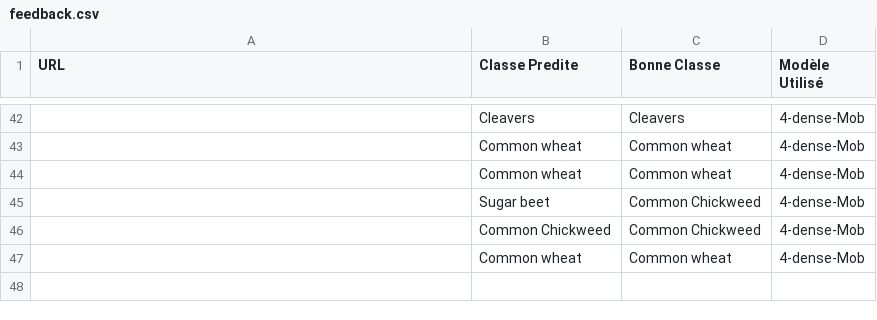
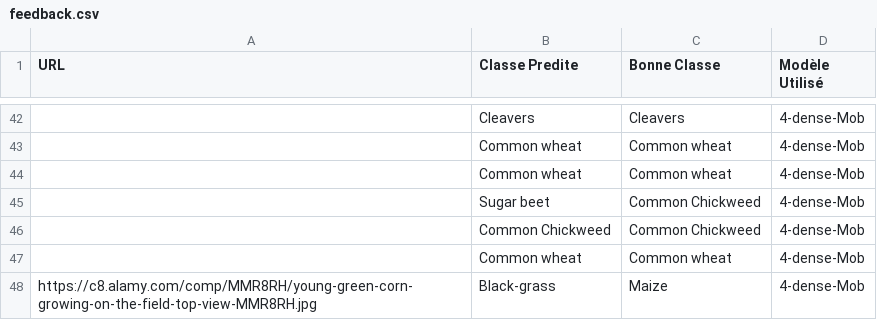
Before and after one commit to DataScientest-Studio/AU23_Plantes, a CSV file: src/streamlit/fichiers/feedback/feedback.csv, drawn as a sheet; only a part is shown, gaps mark what is left out; the diff names each change by its address in the sheet, - before the commit and + after, or states it on an @@ line.

Commit message:
modif

```diff
--- a/src/streamlit/fichiers/feedback/feedback.csv
+++ b/src/streamlit/fichiers/feedback/feedback.csv
+row 48: https://c8.alamy.com/comp/MMR8RH/young-green-corn-growing-on-the-field-top-view-MMR8RH.jpg | Black-grass | Maize | 4-dense-Mob
```
